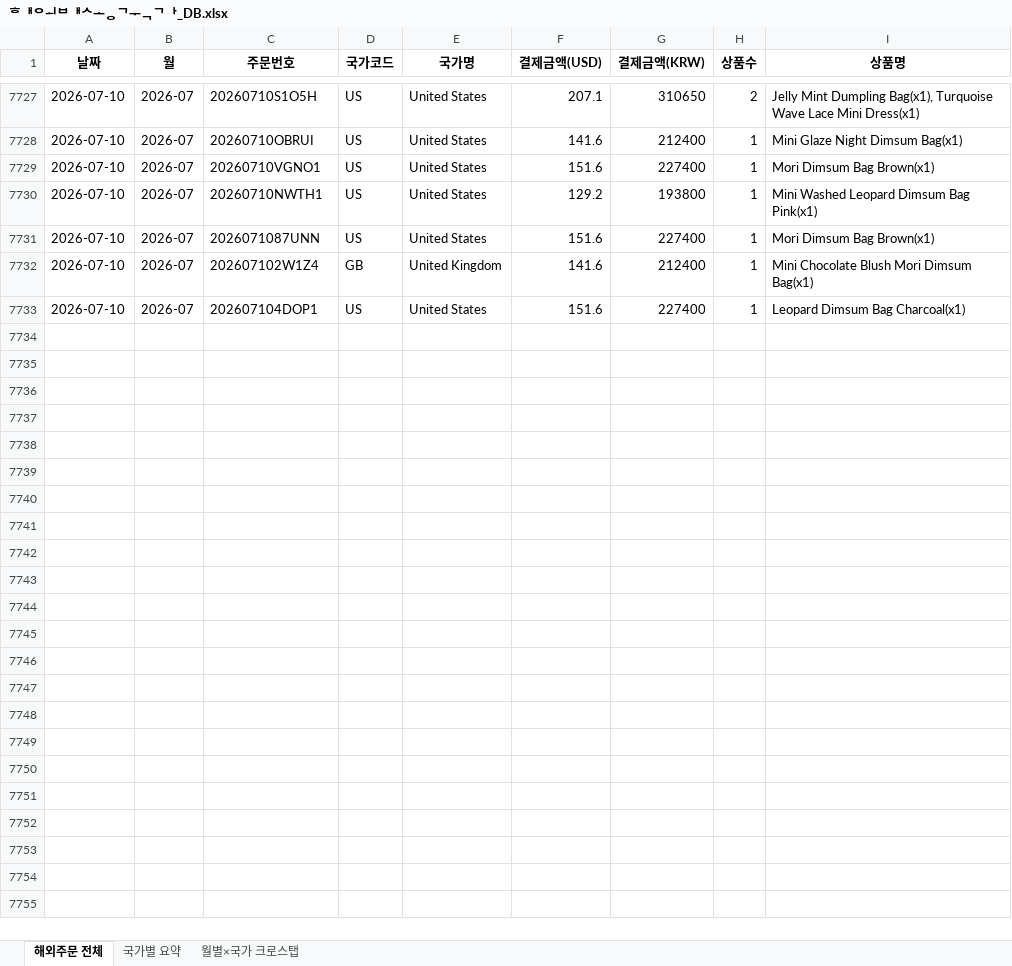
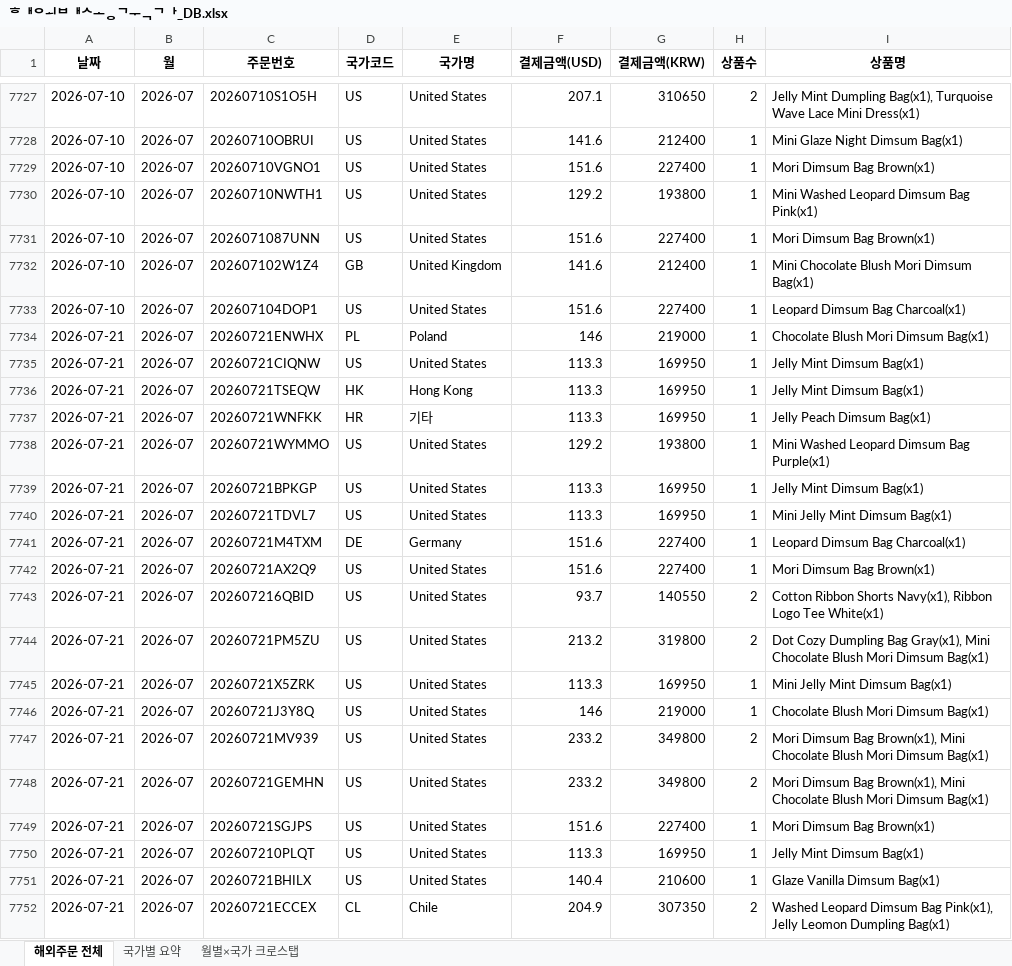
Before and after one commit to awakebydamonlee-create/sales-dashboard, an Excel workbook: 해외배송국가_DB.xlsx, sheet 해외주문 전체, drawn as a sheet; only a part is shown, gaps mark what is left out; values as stored, in another font and other column widths than the file's, no borders; the diff covers the shown part only; the diff names each change by its address in the sheet, - before the commit and + after, or states it on an @@ line.

```diff
--- a/해외배송국가_DB.xlsx (sheet 해외주문 전체)
+++ b/해외배송국가_DB.xlsx (sheet 해외주문 전체)
+row 7734: 2026-07-21 | 2026-07 | 20260721ENWHX | PL | Poland | 146 | 219000 | 1 | Chocolate Blush Mori Dimsum Bag(x1)
+row 7735: 2026-07-21 | 2026-07 | 20260721CIQNW | US | United States | 113.3 | 169950 | 1 | Jelly Mint Dimsum Bag(x1)
+row 7736: 2026-07-21 | 2026-07 | 20260721TSEQW | HK | Hong Kong | 113.3 | 169950 | 1 | Jelly Mint Dimsum Bag(x1)
+row 7737: 2026-07-21 | 2026-07 | 20260721WNFKK | HR | 기타 | 113.3 | 169950 | 1 | Jelly Peach Dimsum Bag(x1)
+row 7738: 2026-07-21 | 2026-07 | 20260721WYMMO | US | United States | 129.2 | 193800 | 1 | Mini Washed Leopard Dimsum Bag Purple(x1)
+row 7739: 2026-07-21 | 2026-07 | 20260721BPKGP | US | United States | 113.3 | 169950 | 1 | Jelly Mint Dimsum Bag(x1)
+row 7740: 2026-07-21 | 2026-07 | 20260721TDVL7 | US | United States | 113.3 | 169950 | 1 | Mini Jelly Mint Dimsum Bag(x1)
+row 7741: 2026-07-21 | 2026-07 | 20260721M4TXM | DE | Germany | 151.6 | 227400 | 1 | Leopard Dimsum Bag Charcoal(x1)
+row 7742: 2026-07-21 | 2026-07 | 20260721AX2Q9 | US | United States | 151.6 | 227400 | 1 | Mori Dimsum Bag Brown(x1)
+row 7743: 2026-07-21 | 2026-07 | 202607216QBID | US | United States | 93.7 | 140550 | 2 | Cotton Ribbon Shorts Navy(x1), Ribbon Logo Tee White(x1)
+row 7744: 2026-07-21 | 2026-07 | 20260721PM5ZU | US | United States | 213.2 | 319800 | 2 | Dot Cozy Dumpling Bag Gray(x1), Mini Chocolate Blush Mori Dimsum Bag(x1)
+row 7745: 2026-07-21 | 2026-07 | 20260721X5ZRK | US | United States | 113.3 | 169950 | 1 | Mini Jelly Mint Dimsum Bag(x1)
+row 7746: 2026-07-21 | 2026-07 | 20260721J3Y8Q | US | United States | 146 | 219000 | 1 | Chocolate Blush Mori Dimsum Bag(x1)
+row 7747: 2026-07-21 | 2026-07 | 20260721MV939 | US | United States | 233.2 | 349800 | 2 | Mori Dimsum Bag Brown(x1), Mini Chocolate Blush Mori Dimsum Bag(x1)
+row 7748: 2026-07-21 | 2026-07 | 20260721GEMHN | US | United States | 233.2 | 349800 | 2 | Mori Dimsum Bag Brown(x1), Mini Chocolate Blush Mori Dimsum Bag(x1)
+row 7749: 2026-07-21 | 2026-07 | 20260721SGJPS | US | United States | 151.6 | 227400 | 1 | Mori Dimsum Bag Brown(x1)
+row 7750: 2026-07-21 | 2026-07 | 202607210PLQT | US | United States | 113.3 | 169950 | 1 | Jelly Mint Dimsum Bag(x1)
+row 7751: 2026-07-21 | 2026-07 | 20260721BHILX | US | United States | 140.4 | 210600 | 1 | Glaze Vanilla Dimsum Bag(x1)
+row 7752: 2026-07-21 | 2026-07 | 20260721ECCEX | CL | Chile | 204.9 | 307350 | 2 | Washed Leopard Dimsum Bag Pink(x1), Jelly Leomon Dumpling Bag(x1)
```
Also changed, not shown: 106 added rows elsewhere in this sheet, sheet 국가별 요약, sheet 월별×국가 크로스탭, 8 other files.
